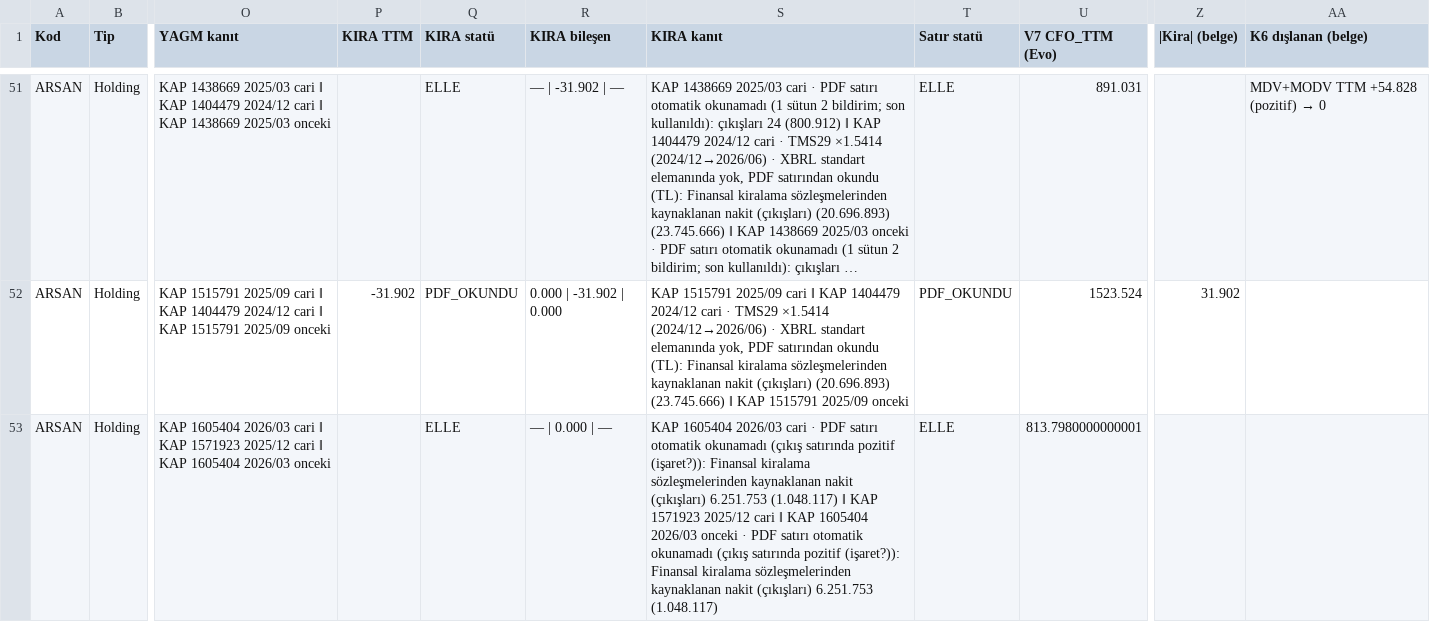
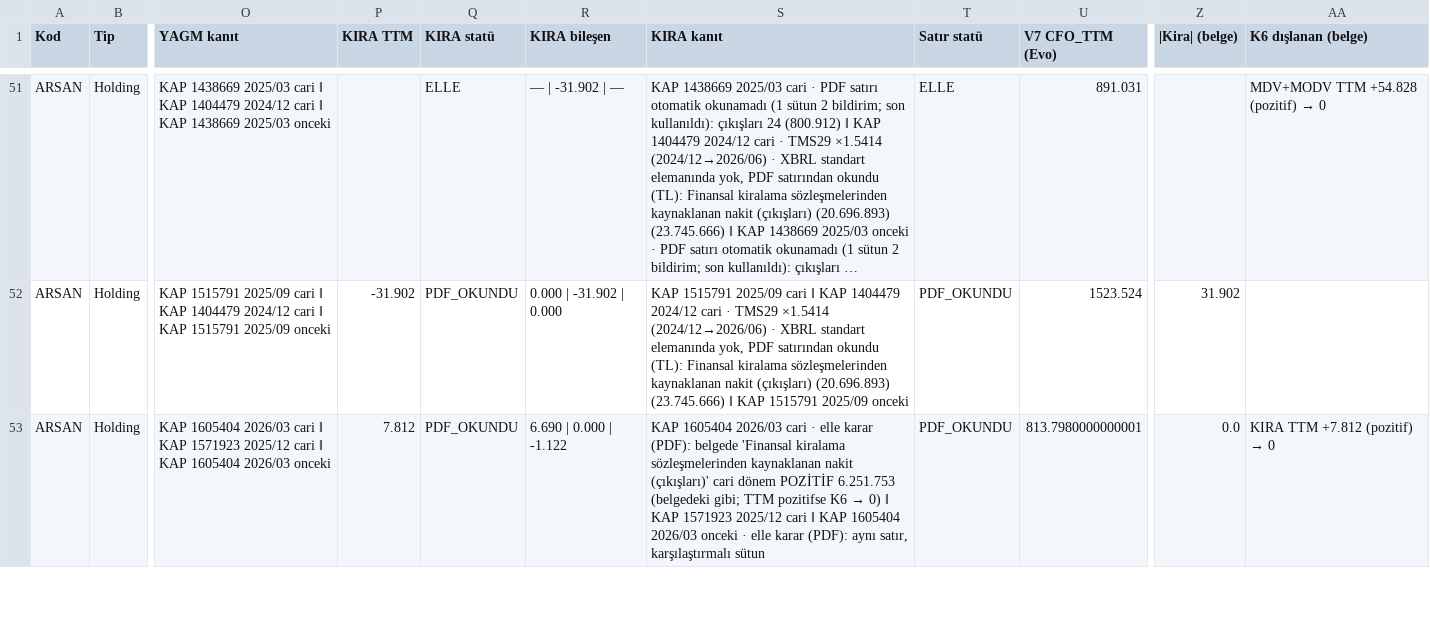
Before and after one commit to deryaozyuvali/Bist-tarama-otomasyon, a CSV file: FCF_K13/belge/null_ttm.csv, drawn as a sheet; only a part is shown, gaps mark what is left out; long unchanged cells end in …; the diff covers the shown part only; the diff names each change by its address in the sheet, - before the commit and + after, or states it on an @@ line.

```diff
--- a/FCF_K13/belge/null_ttm.csv
+++ b/FCF_K13/belge/null_ttm.csv
-P53 (KIRA TTM): (empty)
+P53 (KIRA TTM): 7.812
-Q53 (KIRA statü): ELLE
+Q53 (KIRA statü): PDF_OKUNDU
-R53 (KIRA bileşen): — | 0.000 | —
+R53 (KIRA bileşen): 6.690 | 0.000 | -1.122
@@ S53 (KIRA kanıt): …cari · PDF satırı otomatik okunamadı (çıkış satırında pozitif (işaret?)): Finansal kiralama sözleşmelerinden kaynaklanan nakit (çıkışları) 6.251.753 (1.048.117) ‖ KAP 1571923 2025/12 cari ‖ KAP 1605404 2026/03 onceki · PDF satırı otomatik okunamadı (çıkış satırında pozitif (işaret?)): Finansal kiralama sözleşmelerinden kaynaklanan nakit (çıkışları) 6.251.753 (1.048.117) → …cari · elle karar (PDF): belgede 'Finansal kiralama sözleşmelerinden kaynaklanan nakit (çıkışları)' cari dönem POZİTİF 6.251.753 (belgedeki gibi; TTM pozitifse K6 → 0) ‖ KAP 1571923 2025/12 cari ‖ KAP 1605404 2026/03 onceki · elle karar (PDF): aynı satır, karşılaştırmalı sütun @@
-T53 (Satır statü): ELLE
+T53 (Satır statü): PDF_OKUNDU
-Z53 (|Kira| (belge)): (empty)
+Z53 (|Kira| (belge)): 0.0
@@ AA53 (K6 dışlanan (belge)): (empty) → KIRA TTM +7.812 (pozitif) → 0 @@
```
Also changed, not shown: 115 edited cells elsewhere in this file, 2 other files.
